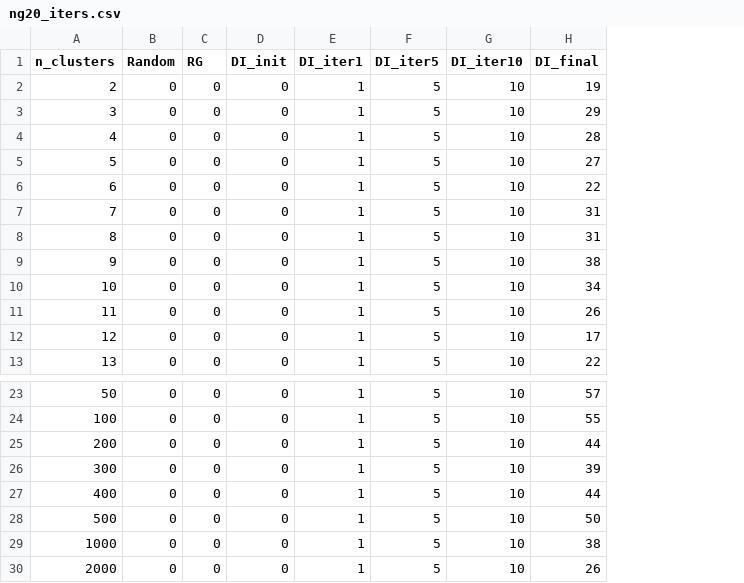
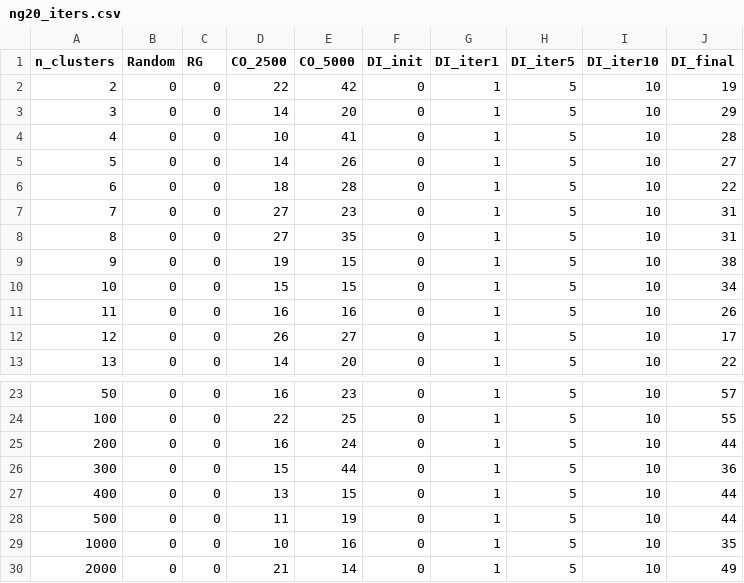
Before and after one commit to lmurtinho/RatioGreedyClustering, a CSV file: ng20_iters.csv, drawn as a sheet; only a part is shown, gaps mark what is left out; addresses are those after the commit; the diff names each change by its address in the sheet, - before the commit and + after, or states it on an @@ line.

```diff
--- a/ng20_iters.csv
+++ b/ng20_iters.csv
+column D (CO_2500), rows 2-13: 22 | 14 | 10 | 14 | 18 | 27 | 27 | 19 | 15 | 16 | 26 | 14; rows 23-30: 16 | 22 | 16 | 15 | 13 | 11 | 10 | 21
+column E (CO_5000), rows 2-13: 42 | 20 | 41 | 26 | 28 | 23 | 35 | 15 | 15 | 16 | 27 | 20; rows 23-30: 23 | 25 | 24 | 44 | 15 | 19 | 16 | 14
-J26 (DI_final): 39
+J26 (DI_final): 36
-J28 (DI_final): 50
+J28 (DI_final): 44
-J29 (DI_final): 38
+J29 (DI_final): 35
-J30 (DI_final): 26
+J30 (DI_final): 49
```
Also changed, not shown: ng20_entrs.csv, ng20_times.csv, 31 other files.
